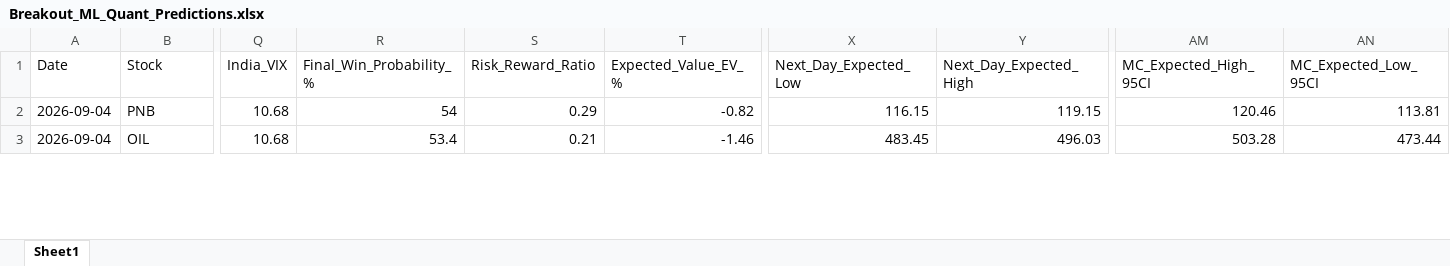
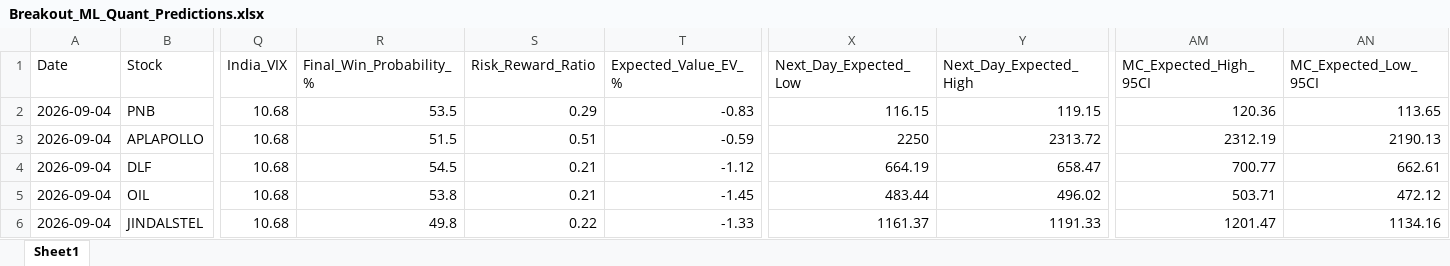
Before and after one commit to chiragkuk24/Final-Stocks, an Excel workbook: Breakout_ML_Quant_Predictions.xlsx, sheet Sheet1, drawn as a sheet; only a part is shown, gaps mark what is left out; values as stored, in another font and other column widths than the file's, no borders; addresses are those after the commit; rows hold the shown columns only; the diff covers the shown part only; the diff names each change by its address in the sheet, - before the commit and + after, or states it on an @@ line.

```diff
--- a/Breakout_ML_Quant_Predictions.xlsx (sheet Sheet1)
+++ b/Breakout_ML_Quant_Predictions.xlsx (sheet Sheet1)
-R2 (Final_Win_Probability_%): 54
+R2 (Final_Win_Probability_%): 53.5
-T2 (Expected_Value_EV_%): -0.82
+T2 (Expected_Value_EV_%): -0.83
-AM2 (MC_Expected_High_95CI): 120.46
+AM2 (MC_Expected_High_95CI): 120.36
-AN2 (MC_Expected_Low_95CI): 113.81
+AN2 (MC_Expected_Low_95CI): 113.65
+row 3: 2026-09-04 | APLAPOLLO | 10.68 | 51.5 | 0.51 | -0.59 | 2250 | 2313.72 | 2312.19 | 2190.13
+row 4: 2026-09-04 | DLF | 10.68 | 54.5 | 0.21 | -1.12 | 664.19 | 658.47 | 700.77 | 662.61
-R5 (Final_Win_Probability_%): 53.4
+R5 (Final_Win_Probability_%): 53.8
-T5 (Expected_Value_EV_%): -1.46
+T5 (Expected_Value_EV_%): -1.45
-X5 (Next_Day_Expected_Low): 483.45
+X5 (Next_Day_Expected_Low): 483.44
-Y5 (Next_Day_Expected_High): 496.03
+Y5 (Next_Day_Expected_High): 496.02
-AM5 (MC_Expected_High_95CI): 503.28
+AM5 (MC_Expected_High_95CI): 503.71
-AN5 (MC_Expected_Low_95CI): 473.44
+AN5 (MC_Expected_Low_95CI): 472.12
+row 6: 2026-09-04 | JINDALSTEL | 10.68 | 49.8 | 0.22 | -1.33 | 1161.37 | 1191.33 | 1201.47 | 1134.16
```
Also changed, not shown: 7 added rows, 3 removed rows and 63 edited cells elsewhere in this sheet, Final_Breakout_List.xlsx, 2 other files.
